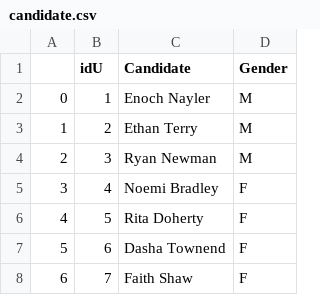
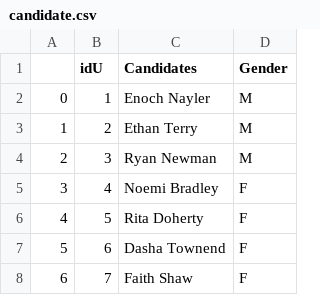
Before and after one commit to marieS06/Projet01, a CSV file: candidate.csv, drawn as a sheet; only a part is shown.

```diff
--- a/candidate.csv
+++ b/candidate.csv
@@ -1,2 +1,2 @@
-,idU,Candidate,Gender
+,idU,Candidates,Gender
 0,1,Enoch Nayler,M
```
Also changed, not shown: 6 other files.
